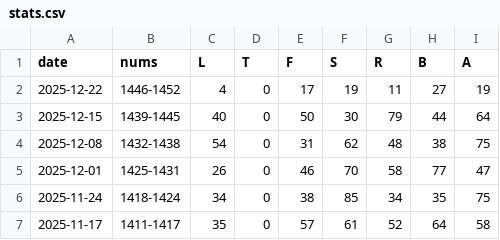
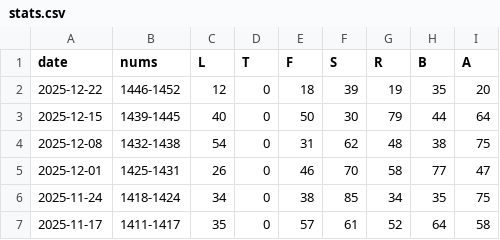
Before and after one commit to 1209090/wordle, a CSV file: stats.csv, drawn as a sheet; only a part is shown.

```diff
--- a/stats.csv
+++ b/stats.csv
@@ -1,3 +1,3 @@
 date,nums,L,T,F,S,R,B,A
-2025-12-22,1446-1452,4,0,17,19,11,27,19
+2025-12-22,1446-1452,12,0,18,39,19,35,20
 2025-12-15,1439-1445,40,0,50,30,79,44,64
```
Also changed, not shown: wordle.csv.
